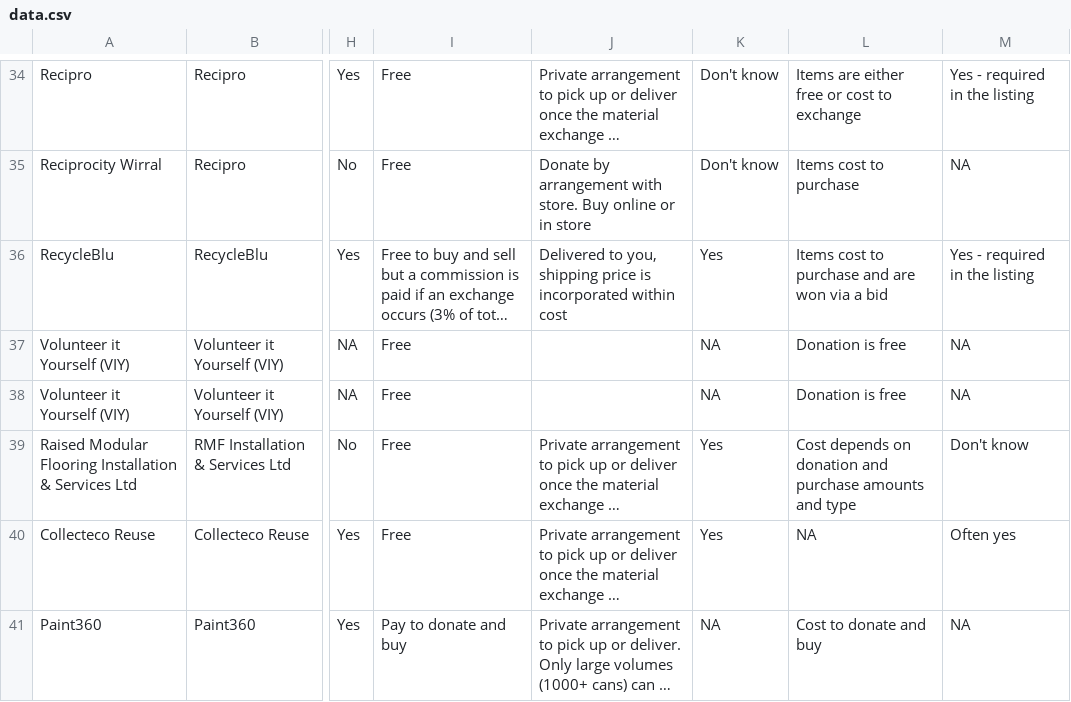
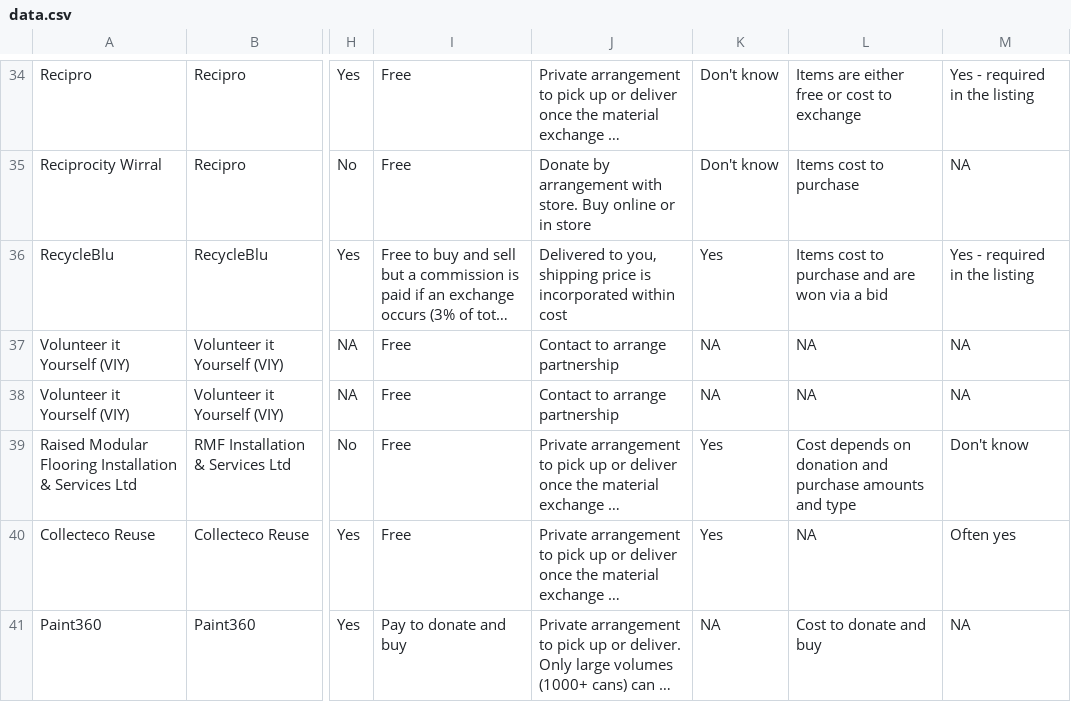
Before and after one commit to ActionSustainability/sustainabilitytool-maps, a CSV file: src/mep/data.csv, drawn as a sheet; only a part is shown, gaps mark what is left out; long unchanged cells end in …; the diff names each change by its address in the sheet, - before the commit and + after, or states it on an @@ line.

Commit message:
updated ViY

```diff
--- a/src/mep/data.csv
+++ b/src/mep/data.csv
-J37:J38: (empty)
+J37:J38: Contact to arrange partnership
-L37:L38: Donation is free
+L37:L38: NA
```
